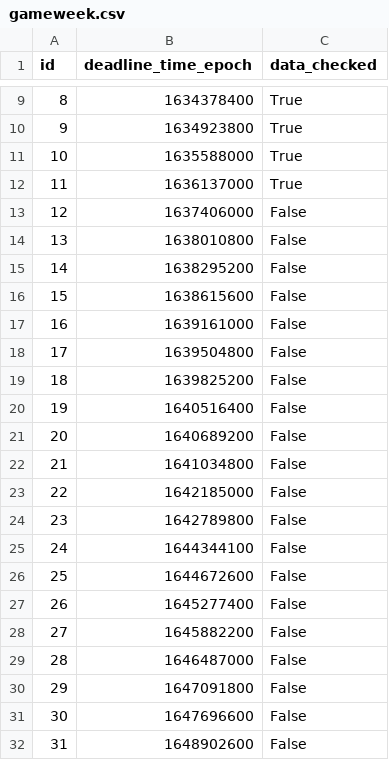
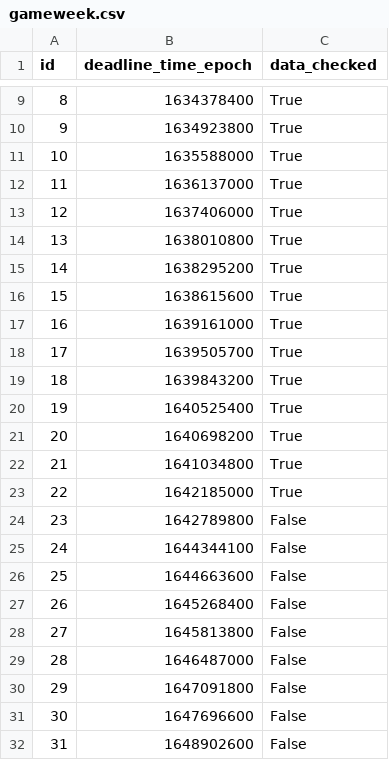
Before and after one commit to aed1988/fpl, a CSV file: csv/gameweek.csv, drawn as a sheet; only a part is shown, gaps mark what is left out.

```diff
--- a/csv/gameweek.csv
+++ b/csv/gameweek.csv
@@ -12,18 +12,18 @@ id,deadline_time_epoch,data_checked
 11,1636137000,True
-12,1637406000,False
-13,1638010800,False
-14,1638295200,False
-15,1638615600,False
-16,1639161000,False
-17,1639504800,False
-18,1639825200,False
-19,1640516400,False
-20,1640689200,False
-21,1641034800,False
-22,1642185000,False
+12,1637406000,True
+13,1638010800,True
+14,1638295200,True
+15,1638615600,True
+16,1639161000,True
+17,1639505700,True
+18,1639843200,True
+19,1640525400,True
+20,1640698200,True
+21,1641034800,True
+22,1642185000,True
 23,1642789800,False
 24,1644344100,False
-25,1644672600,False
-26,1645277400,False
-27,1645882200,False
+25,1644663600,False
+26,1645268400,False
+27,1645813800,False
 28,1646487000,False
```
Also changed, not shown: csv/fixtures.csv, csv/transfer_stats_by_week.csv, 6 other files.
